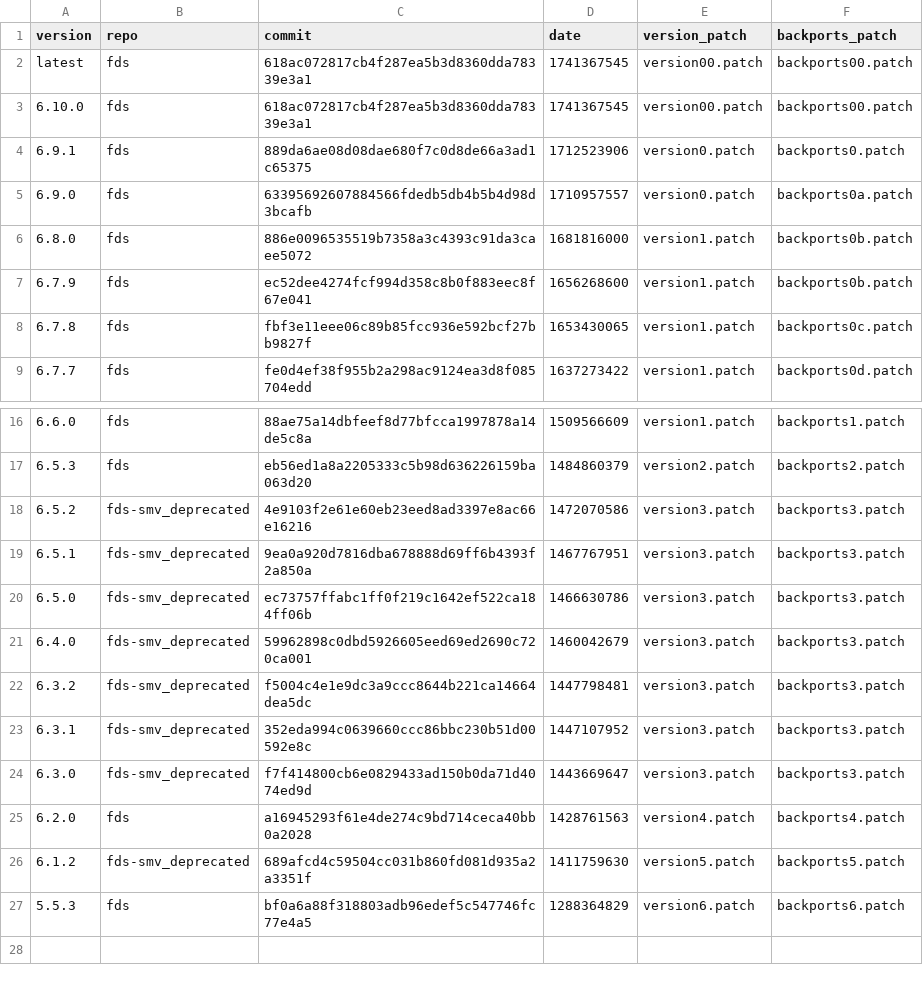
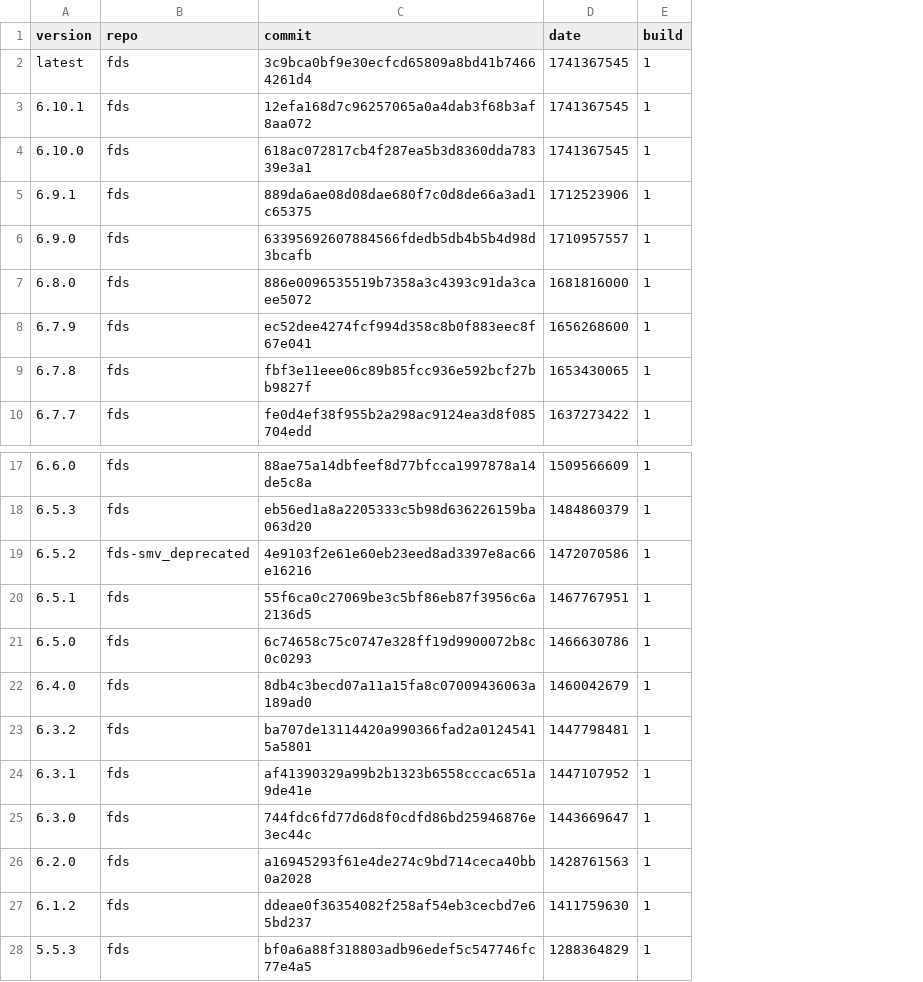
Before and after one commit to Smoke-Cloud/firemodels-packages, a CSV file: fds-verify/versions.csv, drawn as a sheet; only a part is shown, gaps mark what is left out; removed rows and columns are numbered as before the commit, all else as after; the diff names each change by its address in the sheet, - before the commit and + after, or states it on an @@ line.

Commit message:
improve fds-verify patches

```diff
--- a/fds-verify/versions.csv
+++ b/fds-verify/versions.csv
-column E (version_patch), rows 2-9: version00.patch | version00.patch | version0.patch | version0.patch | version1.patch | version1.patch | version1.patch | version1.patch; rows 16-27: version1.patch | version2.patch | version3.patch | version3.patch | version3.patch | version3.patch | version3.patch | version3.patch | version3.patch | version4.patch | version5.patch | version6.patch
-column F (backports_patch), rows 2-9: backports00.patch | backports00.patch | backports0.patch | backports0a.patch | backports0b.patch | backports0b.patch | backports0c.patch | backports0d.patch; rows 16-27: backports1.patch | backports2.patch | backports3.patch | backports3.patch | backports3.patch | backports3.patch | backports3.patch | backports3.patch | backports3.patch | backports4.patch | backports5.patch | backports6.patch
+column E (build), row 2: 1; rows 4-10: all 1; rows 17-28: all 1
-C2 (commit): 618ac072817cb4f287ea5b3d8360dda78339e3a1
+C2 (commit): 3c9bca0bf9e30ecfcd65809a8bd41b74664261d4
+row 3: 6.10.1 | fds | 12efa168d7c96257065a0a4dab3f68b3af8aa072 | 1741367545 | 1
-B20:B25 (repo): fds-smv_deprecated
+B20:B25 (repo): fds
-C20 (commit): 9ea0a920d7816dba678888d69ff6b4393f2a850a
+C20 (commit): 55f6ca0c27069be3c5bf86eb87f3956c6a2136d5
-C21 (commit): ec73757ffabc1ff0f219c1642ef522ca184ff06b
+C21 (commit): 6c74658c75c0747e328ff19d9900072b8c0c0293
-C22 (commit): 59962898c0dbd5926605eed69ed2690c720ca001
+C22 (commit): 8db4c3becd07a11a15fa8c07009436063a189ad0
-C23 (commit): f5004c4e1e9dc3a9ccc8644b221ca14664dea5dc
+C23 (commit): ba707de13114420a990366fad2a01245415a5801
-C24 (commit): 352eda994c0639660ccc86bbc230b51d00592e8c
+C24 (commit): af41390329a99b2b1323b6558cccac651a9de41e
-C25 (commit): f7f414800cb6e0829433ad150b0da71d4074ed9d
+C25 (commit): 744fdc6fd77d6d8f0cdfd86bd25946876e3ec44c
-B27 (repo): fds-smv_deprecated
+B27 (repo): fds
-C27 (commit): 689afcd4c59504cc031b860fd081d935a2a3351f
+C27 (commit): ddeae0f36354082f258af54eb3cecbd7e65bd237
```
Also changed, not shown: 31 other files.
